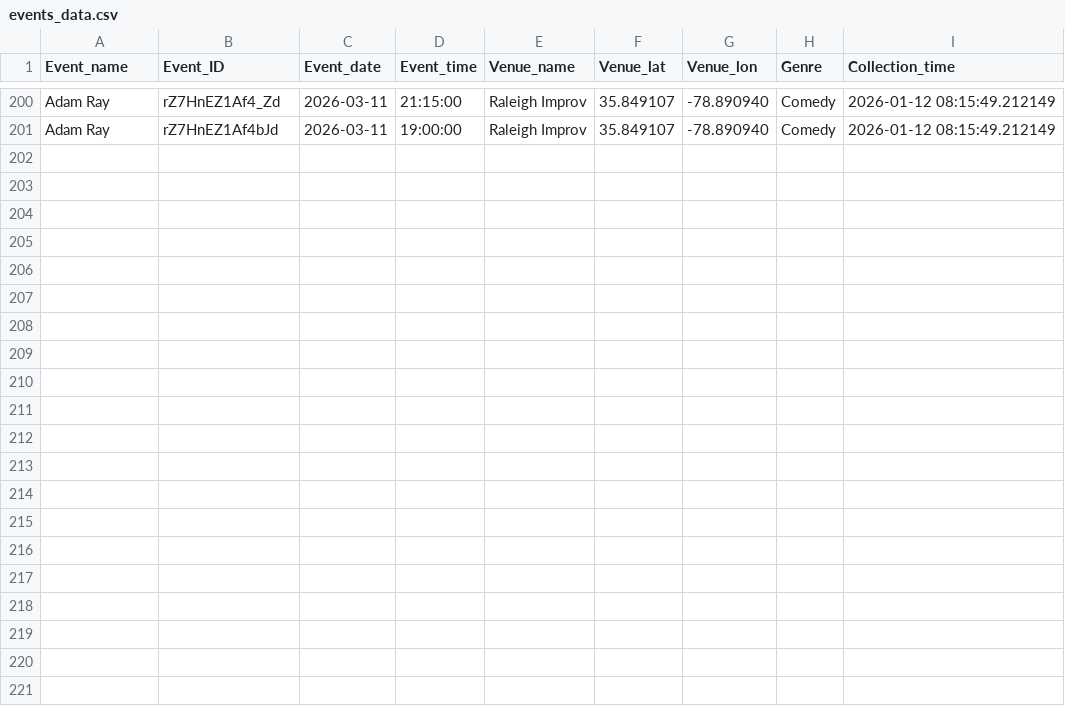
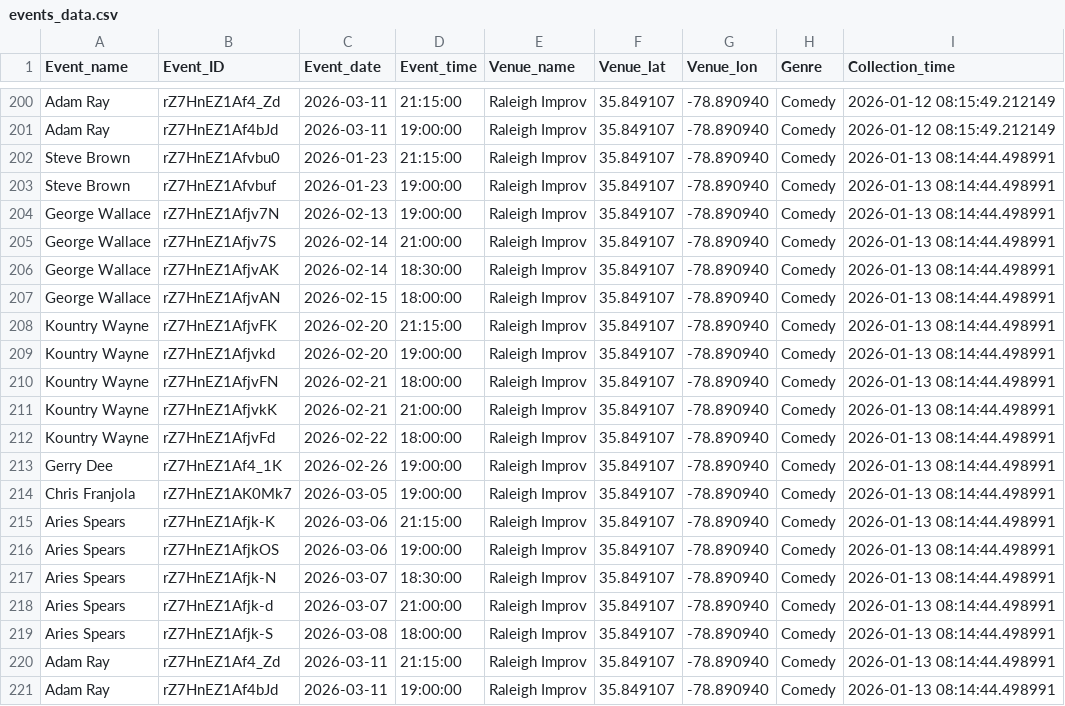
Before and after one commit to lewilliam888/Should-I-Go, a CSV file: data/events_data.csv, drawn as a sheet; only a part is shown, gaps mark what is left out.

```diff
--- a/data/events_data.csv
+++ b/data/events_data.csv
@@ -201 +201,21 @@ Adam Ray,rZ7HnEZ1Af4_Zd,2026-03-11,21:15:00,Raleigh Improv,35.849107,-78.890940,
 Adam Ray,rZ7HnEZ1Af4bJd,2026-03-11,19:00:00,Raleigh Improv,35.849107,-78.890940,Comedy,2026-01-12 08:15:49.212149
+Steve Brown,rZ7HnEZ1Afvbu0,2026-01-23,21:15:00,Raleigh Improv,35.849107,-78.890940,Comedy,2026-01-13 08:14:44.498991
+Steve Brown,rZ7HnEZ1Afvbuf,2026-01-23,19:00:00,Raleigh Improv,35.849107,-78.890940,Comedy,2026-01-13 08:14:44.498991
+George Wallace,rZ7HnEZ1Afjv7N,2026-02-13,19:00:00,Raleigh Improv,35.849107,-78.890940,Comedy,2026-01-13 08:14:44.498991
+George Wallace,rZ7HnEZ1Afjv7S,2026-02-14,21:00:00,Raleigh Improv,35.849107,-78.890940,Comedy,2026-01-13 08:14:44.498991
+George Wallace,rZ7HnEZ1AfjvAK,2026-02-14,18:30:00,Raleigh Improv,35.849107,-78.890940,Comedy,2026-01-13 08:14:44.498991
+George Wallace,rZ7HnEZ1AfjvAN,2026-02-15,18:00:00,Raleigh Improv,35.849107,-78.890940,Comedy,2026-01-13 08:14:44.498991
+Kountry Wayne,rZ7HnEZ1AfjvFK,2026-02-20,21:15:00,Raleigh Improv,35.849107,-78.890940,Comedy,2026-01-13 08:14:44.498991
+Kountry Wayne,rZ7HnEZ1Afjvkd,2026-02-20,19:00:00,Raleigh Improv,35.849107,-78.890940,Comedy,2026-01-13 08:14:44.498991
+Kountry Wayne,rZ7HnEZ1AfjvFN,2026-02-21,18:00:00,Raleigh Improv,35.849107,-78.890940,Comedy,2026-01-13 08:14:44.498991
+Kountry Wayne,rZ7HnEZ1AfjvkK,2026-02-21,21:00:00,Raleigh Improv,35.849107,-78.890940,Comedy,2026-01-13 08:14:44.498991
+Kountry Wayne,rZ7HnEZ1AfjvFd,2026-02-22,18:00:00,Raleigh Improv,35.849107,-78.890940,Comedy,2026-01-13 08:14:44.498991
+Gerry Dee,rZ7HnEZ1Af4_1K,2026-02-26,19:00:00,Raleigh Improv,35.849107,-78.890940,Comedy,2026-01-13 08:14:44.498991
+Chris Franjola,rZ7HnEZ1AK0Mk7,2026-03-05,19:00:00,Raleigh Improv,35.849107,-78.890940,Comedy,2026-01-13 08:14:44.498991
+Aries Spears,rZ7HnEZ1Afjk-K,2026-03-06,21:15:00,Raleigh Improv,35.849107,-78.890940,Comedy,2026-01-13 08:14:44.498991
+Aries Spears,rZ7HnEZ1AfjkOS,2026-03-06,19:00:00,Raleigh Improv,35.849107,-78.890940,Comedy,2026-01-13 08:14:44.498991
+Aries Spears,rZ7HnEZ1Afjk-N,2026-03-07,18:30:00,Raleigh Improv,35.849107,-78.890940,Comedy,2026-01-13 08:14:44.498991
+Aries Spears,rZ7HnEZ1Afjk-d,2026-03-07,21:00:00,Raleigh Improv,35.849107,-78.890940,Comedy,2026-01-13 08:14:44.498991
+Aries Spears,rZ7HnEZ1Afjk-S,2026-03-08,18:00:00,Raleigh Improv,35.849107,-78.890940,Comedy,2026-01-13 08:14:44.498991
+Adam Ray,rZ7HnEZ1Af4_Zd,2026-03-11,21:15:00,Raleigh Improv,35.849107,-78.890940,Comedy,2026-01-13 08:14:44.498991
+Adam Ray,rZ7HnEZ1Af4bJd,2026-03-11,19:00:00,Raleigh Improv,35.849107,-78.890940,Comedy,2026-01-13 08:14:44.498991
```
